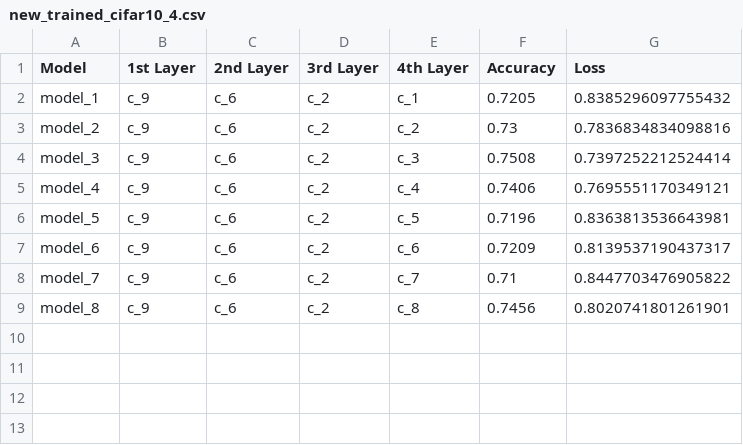
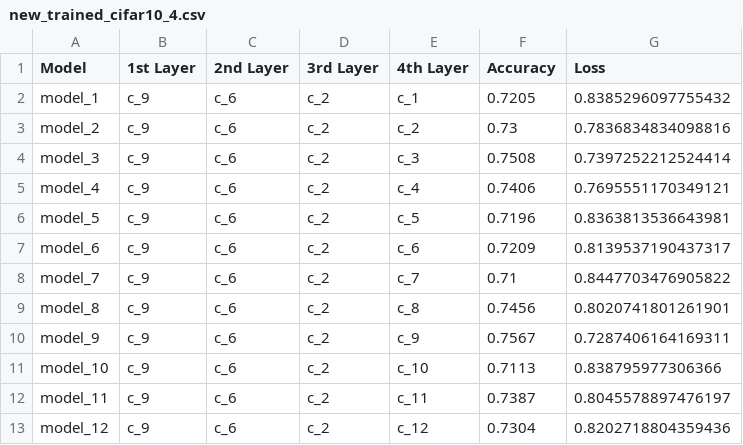
Before and after one commit to thenatzzz/Qsearch_MSc_Final_project, a CSV file: MAIN/new_trained_cifar10_4.csv, drawn as a sheet; the diff names each change by its address in the sheet, - before the commit and + after, or states it on an @@ line.

```diff
--- a/MAIN/new_trained_cifar10_4.csv
+++ b/MAIN/new_trained_cifar10_4.csv
+row 10: model_9 | c_9 | c_6 | c_2 | c_9 | 0.7567 | 0.7287406164169311
+row 11: model_10 | c_9 | c_6 | c_2 | c_10 | 0.7113 | 0.838795977306366
+row 12: model_11 | c_9 | c_6 | c_2 | c_11 | 0.7387 | 0.8045578897476197
+row 13: model_12 | c_9 | c_6 | c_2 | c_12 | 0.7304 | 0.8202718804359436
```
Also changed, not shown: 1 other file.
